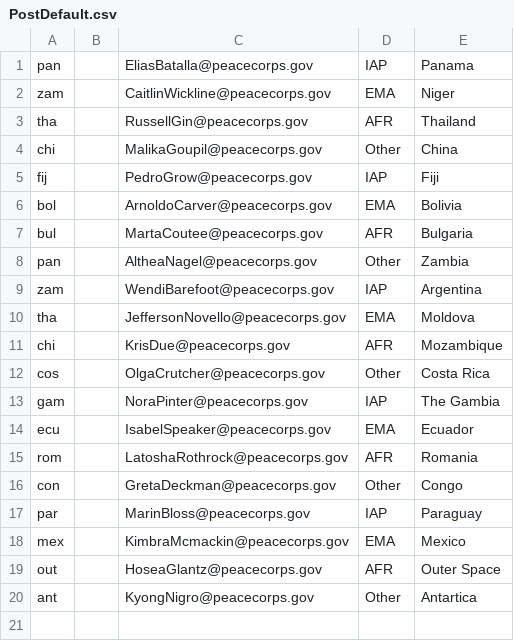
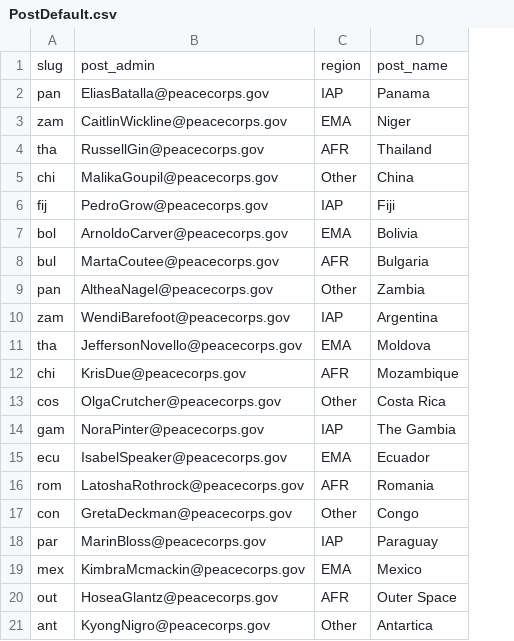
Before and after one commit to kevnsn/pcmedkit, a CSV file: seed_data/PostDefault.csv, drawn as a sheet; removed rows and columns are numbered as before the commit, all else as after; the diff names each change by its address in the sheet, - before the commit and + after, or states it on an @@ line.

```diff
--- a/seed_data/PostDefault.csv
+++ b/seed_data/PostDefault.csv
-column B, empty
+row 1: slug | post_admin | region | post_name
```
Also changed, not shown: seed_data/DeliveryEvent.csv, seed_data/Supply.csv, 6 other files.
